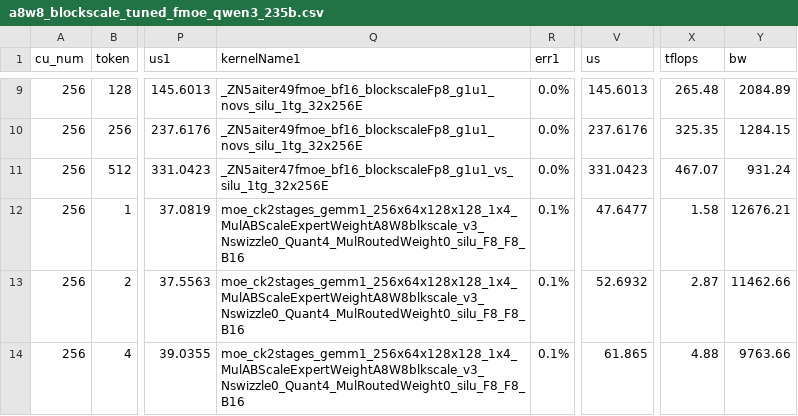
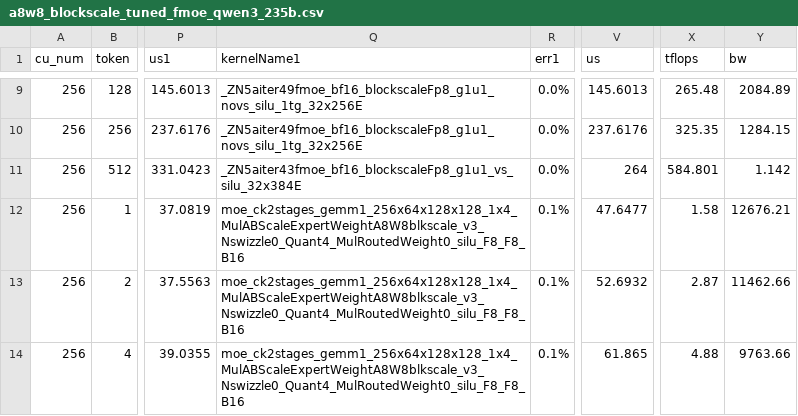
Before and after one commit to lucas-santos-amd/aiter, a CSV file: aiter/configs/model_configs/a8w8_blockscale_tuned_fmoe_qwen3_235b.csv, drawn as a sheet; only a part is shown, gaps mark what is left out; the diff names each change by its address in the sheet, - before the commit and + after, or states it on an @@ line.

```diff
--- a/aiter/configs/model_configs/a8w8_blockscale_tuned_fmoe_qwen3_235b.csv
+++ b/aiter/configs/model_configs/a8w8_blockscale_tuned_fmoe_qwen3_235b.csv
-Q11 (kernelName1): _ZN5aiter47fmoe_bf16_blockscaleFp8_g1u1_vs_silu_1tg_32x256E
+Q11 (kernelName1): _ZN5aiter43fmoe_bf16_blockscaleFp8_g1u1_vs_silu_32x384E
-V11 (us): 331.0423
+V11 (us): 264
-X11 (tflops): 467.07
+X11 (tflops): 584.801
-Y11 (bw): 931.24
+Y11 (bw): 1.142
```
Also changed, not shown: hsa/gfx950/fmoe/gelu/fmoe_bf16_blockscaleFp8_g1u1_gelu.csv, hsa/gfx950/fmoe/silu/fmoe_bf16_blockscaleFp8_g1u1_silu.csv, 4 other files.
